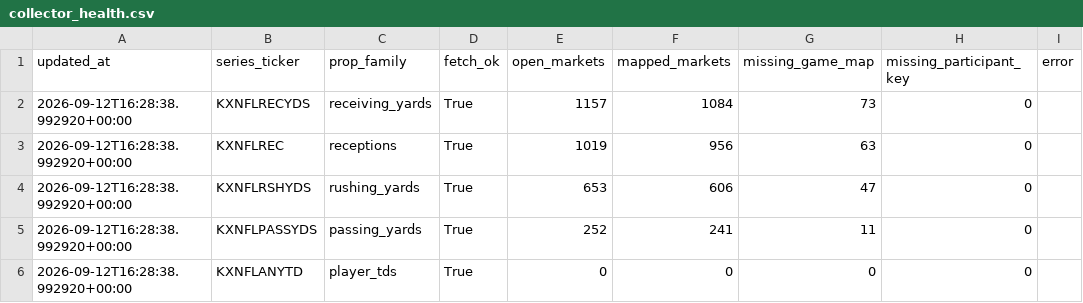
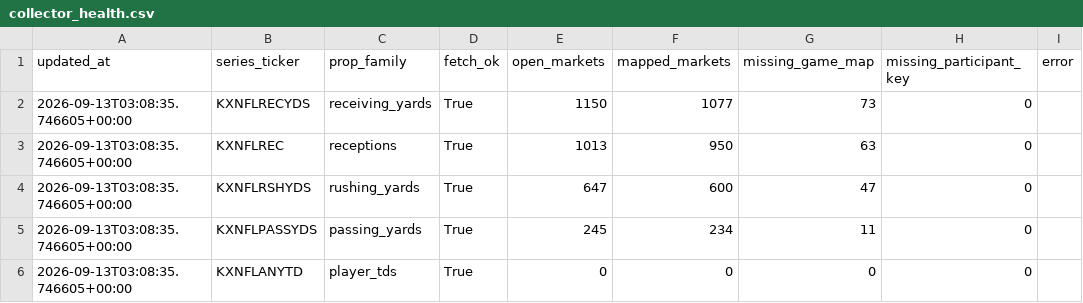
Before and after one commit to SaintSteven/Kalshi-trading-backend, a CSV file: research/nfl_prospective_paper_v001/data/collector_health.csv, drawn as a sheet.

```diff
--- a/research/nfl_prospective_paper_v001/data/collector_health.csv
+++ b/research/nfl_prospective_paper_v001/data/collector_health.csv
@@ -1,6 +1,6 @@
 updated_at,series_ticker,prop_family,fetch_ok,open_markets,mapped_markets,missing_game_map,missing_participant_key,error
-2026-09-12T16:28:38.992920+00:00,KXNFLRECYDS,receiving_yards,True,1157,1084,73,0,
-2026-09-12T16:28:38.992920+00:00,KXNFLREC,receptions,True,1019,956,63,0,
-2026-09-12T16:28:38.992920+00:00,KXNFLRSHYDS,rushing_yards,True,653,606,47,0,
-2026-09-12T16:28:38.992920+00:00,KXNFLPASSYDS,passing_yards,True,252,241,11,0,
-2026-09-12T16:28:38.992920+00:00,KXNFLANYTD,player_tds,True,0,0,0,0,
+2026-09-13T03:08:35.746605+00:00,KXNFLRECYDS,receiving_yards,True,1150,1077,73,0,
+2026-09-13T03:08:35.746605+00:00,KXNFLREC,receptions,True,1013,950,63,0,
+2026-09-13T03:08:35.746605+00:00,KXNFLRSHYDS,rushing_yards,True,647,600,47,0,
+2026-09-13T03:08:35.746605+00:00,KXNFLPASSYDS,passing_yards,True,245,234,11,0,
+2026-09-13T03:08:35.746605+00:00,KXNFLANYTD,player_tds,True,0,0,0,0,
```
Also changed, not shown: 4 other files.
